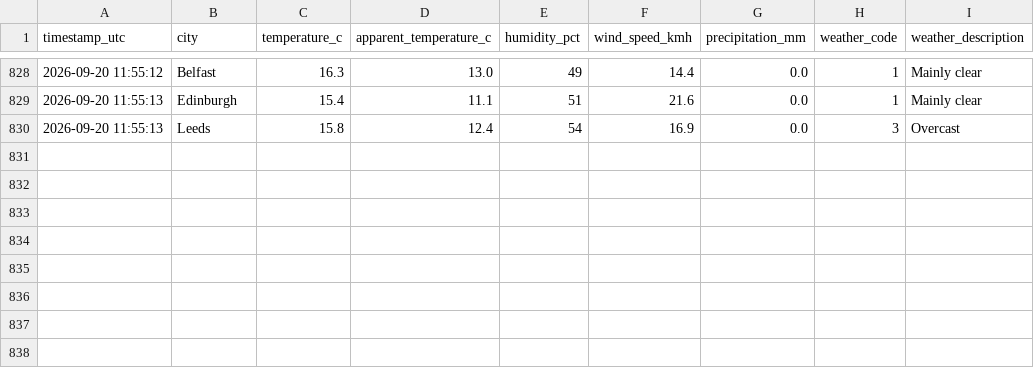
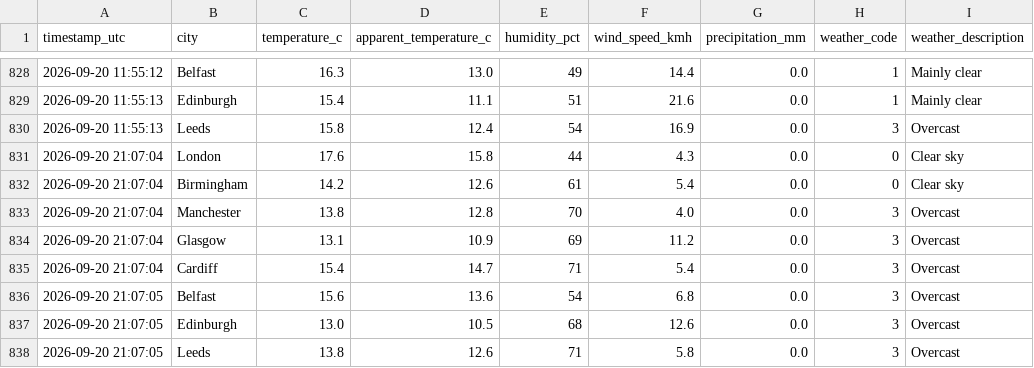
Before and after one commit to Patthur/UK-Weather-Pipeline, a CSV file: data/weather_history.csv, drawn as a sheet; only a part is shown, gaps mark what is left out.

```diff
--- a/data/weather_history.csv
+++ b/data/weather_history.csv
@@ -830 +830,9 @@ timestamp_utc,city,temperature_c,apparent_temperature_c,humidity_pct,wind_speed_
 2026-09-20 11:55:13,Leeds,15.8,12.4,54,16.9,0.0,3,Overcast
+2026-09-20 21:07:04,London,17.6,15.8,44,4.3,0.0,0,Clear sky
+2026-09-20 21:07:04,Birmingham,14.2,12.6,61,5.4,0.0,0,Clear sky
+2026-09-20 21:07:04,Manchester,13.8,12.8,70,4.0,0.0,3,Overcast
+2026-09-20 21:07:04,Glasgow,13.1,10.9,69,11.2,0.0,3,Overcast
+2026-09-20 21:07:04,Cardiff,15.4,14.7,71,5.4,0.0,3,Overcast
+2026-09-20 21:07:05,Belfast,15.6,13.6,54,6.8,0.0,3,Overcast
+2026-09-20 21:07:05,Edinburgh,13.0,10.5,68,12.6,0.0,3,Overcast
+2026-09-20 21:07:05,Leeds,13.8,12.6,71,5.8,0.0,3,Overcast
```
Also changed, not shown: data/city_averages.csv, data/latest_snapshot.csv, 1 other file.
